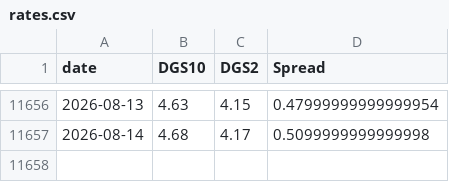
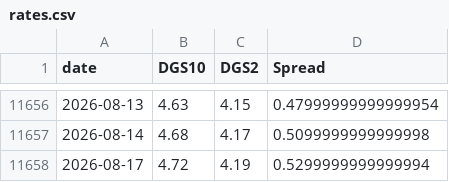
Before and after one commit to BamHIHedgeFundCEO/bamhi-web-reflex, a CSV file: data/rates.csv, drawn as a sheet; only a part is shown, gaps mark what is left out.

```diff
--- a/data/rates.csv
+++ b/data/rates.csv
@@ -11657 +11657,2 @@ date,DGS10,DGS2,Spread
 2026-08-14,4.68,4.17,0.5099999999999998
+2026-08-17,4.72,4.19,0.5299999999999994
```
Also changed, not shown: data/breadth.csv, data/world_sectors.csv, 1 other file.
